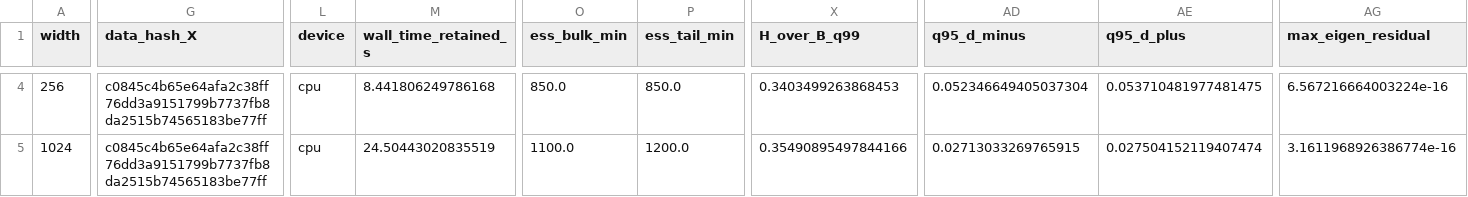
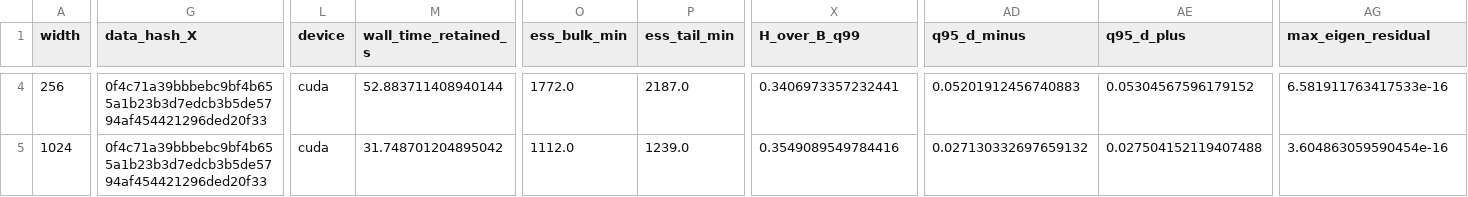
Before and after one commit to NalinTiwary/Width-Scaling-Posterior-Geometry, a CSV file: results/paper/target_summary.csv, drawn as a sheet; only a part is shown, gaps mark what is left out; the diff covers the shown part only; the diff names each change by its address in the sheet, - before the commit and + after, or states it on an @@ line.

Commit message:
Full cylinder results (cluster job)

```diff
--- a/results/paper/target_summary.csv
+++ b/results/paper/target_summary.csv
-G4:G5 (data_hash_X): c0845c4b65e64afa2c38ff76dd3a9151799b7737fb8da2515b74565183be77ff
+G4:G5 (data_hash_X): 0f4c71a39bbbebc9bf4b655a1b23b3d7edcb3b5de5794af454421296ded20f33
-L4:L5 (device): cpu
+L4:L5 (device): cuda
-M4 (wall_time_retained_s): 8.441806249786168
+M4 (wall_time_retained_s): 52.883711408940144
-O4 (ess_bulk_min): 850.0
+O4 (ess_bulk_min): 1772.0
-P4 (ess_tail_min): 850.0
+P4 (ess_tail_min): 2187.0
-X4 (H_over_B_q99): 0.3403499263868453
+X4 (H_over_B_q99): 0.3406973357232441
-AD4 (q95_d_minus): 0.052346649405037304
+AD4 (q95_d_minus): 0.05201912456740883
-AE4 (q95_d_plus): 0.053710481977481475
+AE4 (q95_d_plus): 0.05304567596179152
-AG4 (max_eigen_residual): 6.567216664003224e-16
+AG4 (max_eigen_residual): 6.581911763417533e-16
-M5 (wall_time_retained_s): 24.50443020835519
+M5 (wall_time_retained_s): 31.748701204895042
-O5 (ess_bulk_min): 1100.0
+O5 (ess_bulk_min): 1112.0
-P5 (ess_tail_min): 1200.0
+P5 (ess_tail_min): 1239.0
-X5 (H_over_B_q99): 0.35490895497844166
+X5 (H_over_B_q99): 0.3549089549784416
-AD5 (q95_d_minus): 0.02713033269765915
+AD5 (q95_d_minus): 0.027130332697659132
-AE5 (q95_d_plus): 0.027504152119407474
+AE5 (q95_d_plus): 0.027504152119407488
-AG5 (max_eigen_residual): 3.1611968926386774e-16
+AG5 (max_eigen_residual): 3.604863059590454e-16
```
Also changed, not shown: 3 added rows and 72 edited cells elsewhere in this file, results/paper/figure1_coverage.csv, results/paper/figure2_curvature.csv, 43 other files.
